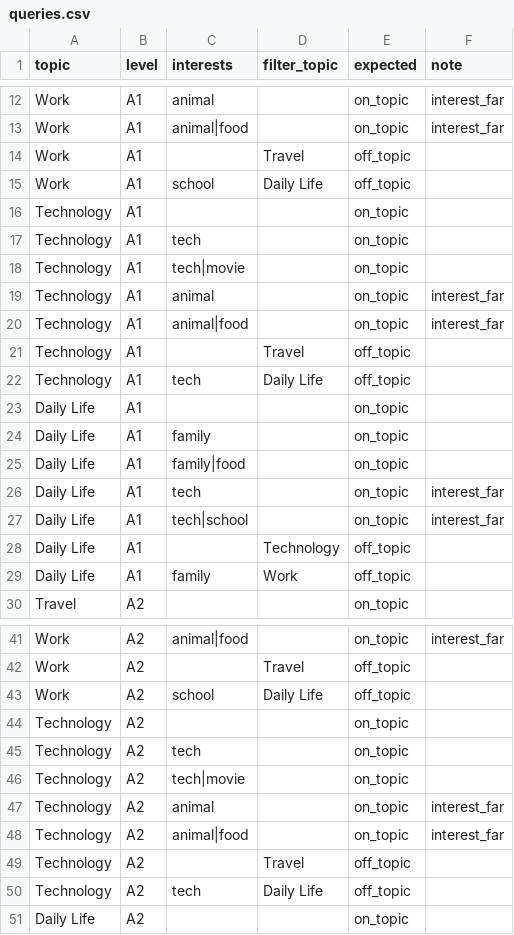
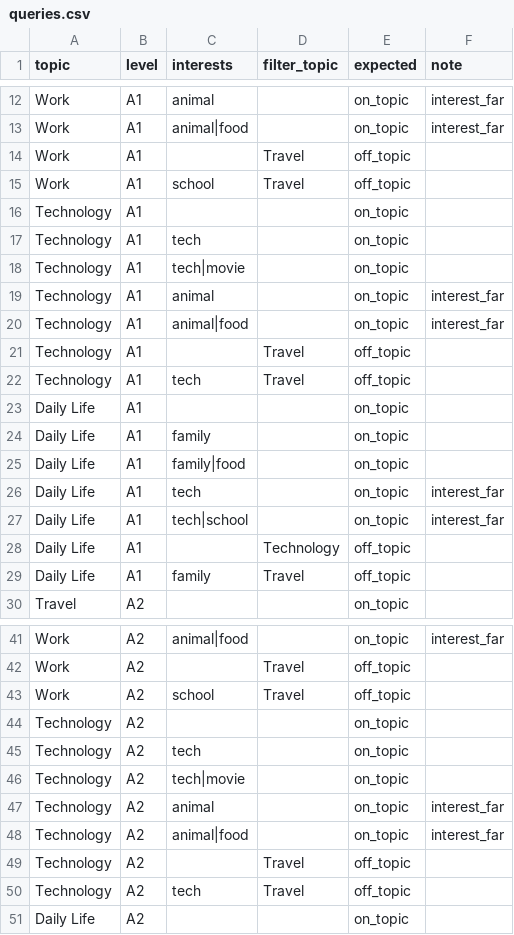
Before and after one commit to vanilalaaa/PELA, a CSV file: docs/evaluation/rag/queries.csv, drawn as a sheet; only a part is shown, gaps mark what is left out; the diff covers the shown part only.

Commit message:
test(rag): change filter topics of off-topic query rows

```diff
--- a/docs/evaluation/rag/queries.csv
+++ b/docs/evaluation/rag/queries.csv
@@ -14,3 +14,3 @@ Work,A1,animal|food,,on_topic,interest_far
 Work,A1,,Travel,off_topic,
-Work,A1,school,Daily Life,off_topic,
+Work,A1,school,Travel,off_topic,
 Technology,A1,,,on_topic,
@@ -21,3 +21,3 @@ Technology,A1,animal|food,,on_topic,interest_far
 Technology,A1,,Travel,off_topic,
-Technology,A1,tech,Daily Life,off_topic,
+Technology,A1,tech,Travel,off_topic,
 Daily Life,A1,,,on_topic,
@@ -28,3 +28,3 @@ Daily Life,A1,tech|school,,on_topic,interest_far
 Daily Life,A1,,Technology,off_topic,
-Daily Life,A1,family,Work,off_topic,
+Daily Life,A1,family,Travel,off_topic,
 Travel,A2,,,on_topic,
@@ -42,3 +42,3 @@ Work,A2,animal|food,,on_topic,interest_far
 Work,A2,,Travel,off_topic,
-Work,A2,school,Daily Life,off_topic,
+Work,A2,school,Travel,off_topic,
 Technology,A2,,,on_topic,
@@ -49,3 +49,3 @@ Technology,A2,animal|food,,on_topic,interest_far
 Technology,A2,,Travel,off_topic,
-Technology,A2,tech,Daily Life,off_topic,
+Technology,A2,tech,Travel,off_topic,
 Daily Life,A2,,,on_topic,
```
Also changed, not shown: 9 edited cells elsewhere in this file.
